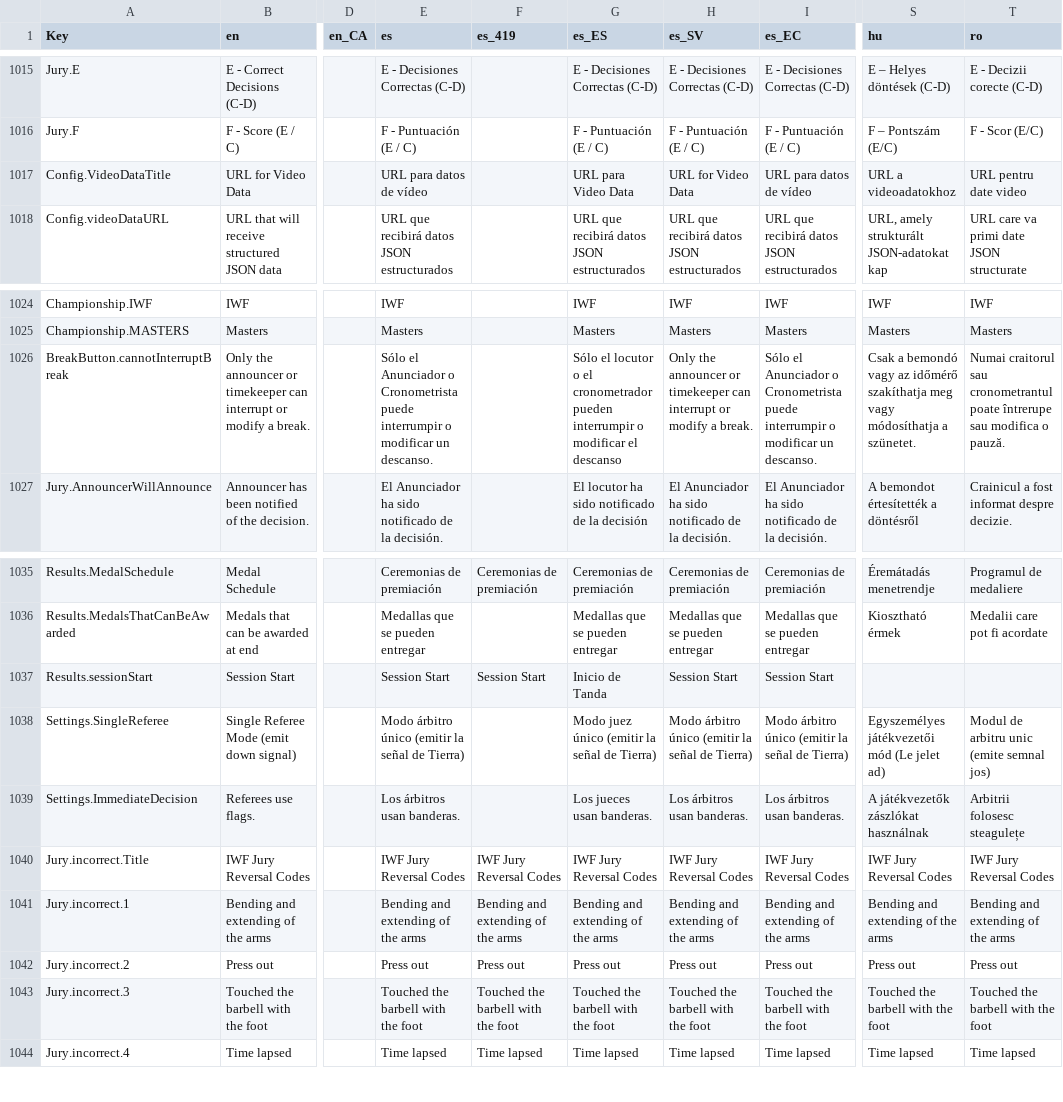
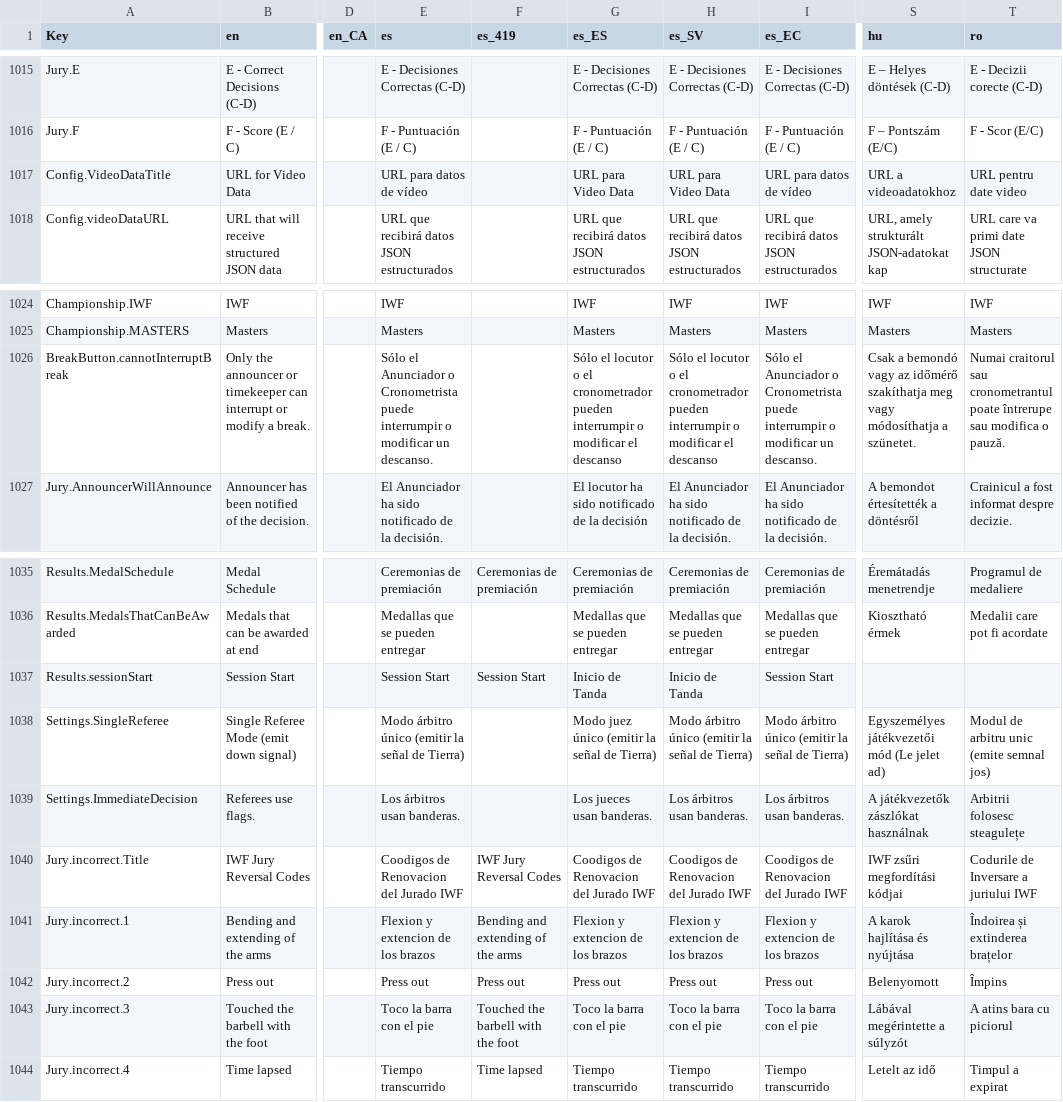
Before and after one commit to jflamy/owlcms4, a CSV file: shared/src/main/resources/i18n/translation4.csv, drawn as a sheet; only a part is shown, gaps mark what is left out; the diff covers the shown part only; the diff names each change by its address in the sheet, - before the commit and + after, or states it on an @@ line.

```diff
--- a/shared/src/main/resources/i18n/translation4.csv
+++ b/shared/src/main/resources/i18n/translation4.csv
-H1017 (es_SV): URL for Video Data
+H1017 (es_SV): URL para Video Data
-H1026 (es_SV): Only the announcer or timekeeper can interrupt or modify a break.
+H1026 (es_SV): Sólo el locutor o el cronometrador pueden interrumpir o modificar el descanso
-H1037 (es_SV): Session Start
+H1037 (es_SV): Inicio de Tanda
-E1040 (es): IWF Jury Reversal Codes
+E1040 (es): Coodigos de Renovacion del Jurado IWF
-G1040 (es_ES): IWF Jury Reversal Codes
+G1040 (es_ES): Coodigos de Renovacion del Jurado IWF
-H1040 (es_SV): IWF Jury Reversal Codes
+H1040 (es_SV): Coodigos de Renovacion del Jurado IWF
-I1040 (es_EC): IWF Jury Reversal Codes
+I1040 (es_EC): Coodigos de Renovacion del Jurado IWF
-S1040 (hu): IWF Jury Reversal Codes
+S1040 (hu): IWF zsűri megfordítási kódjai
-T1040 (ro): IWF Jury Reversal Codes
+T1040 (ro): Codurile de Inversare a juriului IWF
-E1041 (es): Bending and extending of the arms
+E1041 (es): Flexion y extencion de los brazos
-G1041 (es_ES): Bending and extending of the arms
+G1041 (es_ES): Flexion y extencion de los brazos
-H1041 (es_SV): Bending and extending of the arms
+H1041 (es_SV): Flexion y extencion de los brazos
-I1041 (es_EC): Bending and extending of the arms
+I1041 (es_EC): Flexion y extencion de los brazos
-S1041 (hu): Bending and extending of the arms
+S1041 (hu): A karok hajlítása és nyújtása
-T1041 (ro): Bending and extending of the arms
+T1041 (ro): Îndoirea și extinderea brațelor
-S1042 (hu): Press out
+S1042 (hu): Belenyomott
-T1042 (ro): Press out
+T1042 (ro): Împins
-E1043 (es): Touched the barbell with the foot
+E1043 (es): Toco la barra con el pie
-G1043 (es_ES): Touched the barbell with the foot
+G1043 (es_ES): Toco la barra con el pie
-H1043 (es_SV): Touched the barbell with the foot
+H1043 (es_SV): Toco la barra con el pie
-I1043 (es_EC): Touched the barbell with the foot
+I1043 (es_EC): Toco la barra con el pie
-S1043 (hu): Touched the barbell with the foot
+S1043 (hu): Lábával megérintette a súlyzót
-T1043 (ro): Touched the barbell with the foot
+T1043 (ro): A atins bara cu piciorul
-E1044 (es): Time lapsed
+E1044 (es): Tiempo transcurrido
-G1044 (es_ES): Time lapsed
+G1044 (es_ES): Tiempo transcurrido
-H1044 (es_SV): Time lapsed
+H1044 (es_SV): Tiempo transcurrido
-I1044 (es_EC): Time lapsed
+I1044 (es_EC): Tiempo transcurrido
-S1044 (hu): Time lapsed
+S1044 (hu): Letelt az idő
-T1044 (ro): Time lapsed
+T1044 (ro): Timpul a expirat
```
Also changed, not shown: 67 edited cells elsewhere in this file, 2 other files.
